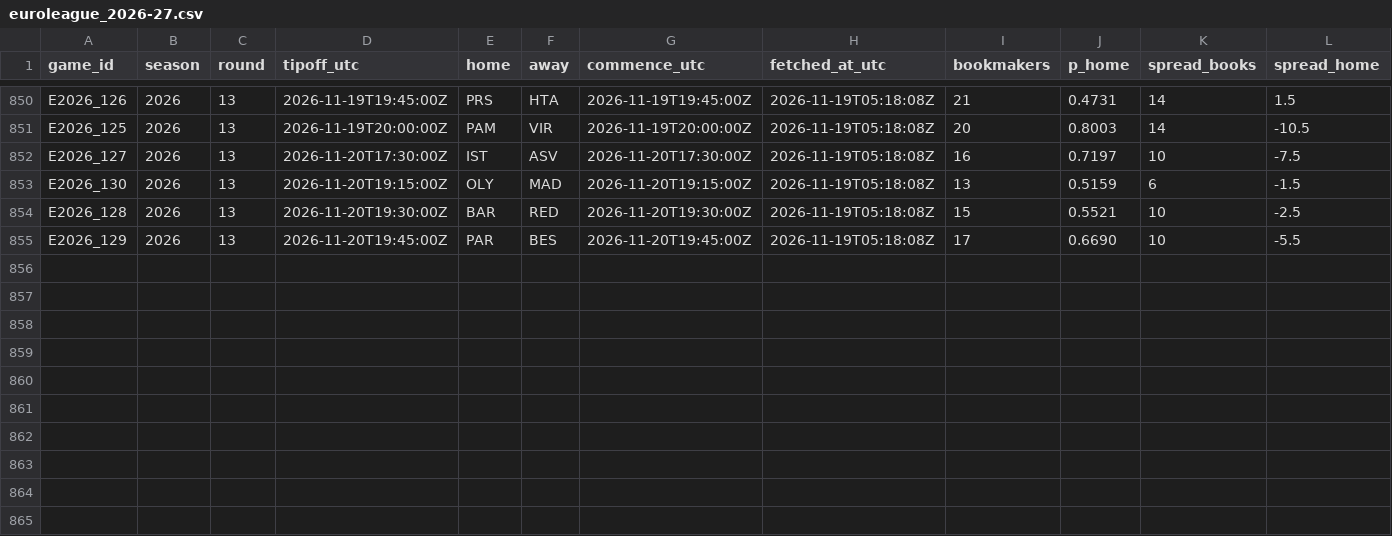
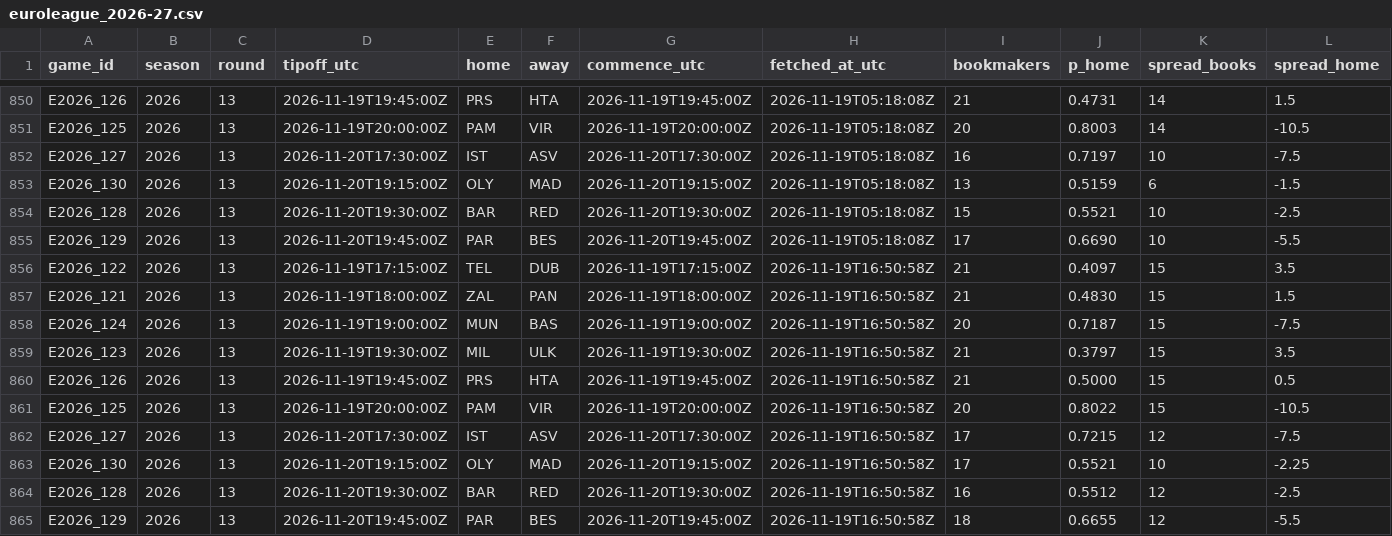
Before and after one commit to straf10/675hoops-Euroleague-Analytics, a CSV file: odds/euroleague_2026-27.csv, drawn as a sheet; only a part is shown, gaps mark what is left out; rows hold the shown columns only; the diff names each change by its address in the sheet, - before the commit and + after, or states it on an @@ line.

```diff
--- a/odds/euroleague_2026-27.csv
+++ b/odds/euroleague_2026-27.csv
+row 856: E2026_122 | 2026 | 13 | 2026-11-19T17:15:00Z | TEL | DUB | 2026-11-19T17:15:00Z | 2026-11-19T16:50:58Z | 21 | 0.4097 | 15 | 3.5
+row 857: E2026_121 | 2026 | 13 | 2026-11-19T18:00:00Z | ZAL | PAN | 2026-11-19T18:00:00Z | 2026-11-19T16:50:58Z | 21 | 0.4830 | 15 | 1.5
+row 858: E2026_124 | 2026 | 13 | 2026-11-19T19:00:00Z | MUN | BAS | 2026-11-19T19:00:00Z | 2026-11-19T16:50:58Z | 20 | 0.7187 | 15 | -7.5
+row 859: E2026_123 | 2026 | 13 | 2026-11-19T19:30:00Z | MIL | ULK | 2026-11-19T19:30:00Z | 2026-11-19T16:50:58Z | 21 | 0.3797 | 15 | 3.5
+row 860: E2026_126 | 2026 | 13 | 2026-11-19T19:45:00Z | PRS | HTA | 2026-11-19T19:45:00Z | 2026-11-19T16:50:58Z | 21 | 0.5000 | 15 | 0.5
+row 861: E2026_125 | 2026 | 13 | 2026-11-19T20:00:00Z | PAM | VIR | 2026-11-19T20:00:00Z | 2026-11-19T16:50:58Z | 20 | 0.8022 | 15 | -10.5
+row 862: E2026_127 | 2026 | 13 | 2026-11-20T17:30:00Z | IST | ASV | 2026-11-20T17:30:00Z | 2026-11-19T16:50:58Z | 17 | 0.7215 | 12 | -7.5
+row 863: E2026_130 | 2026 | 13 | 2026-11-20T19:15:00Z | OLY | MAD | 2026-11-20T19:15:00Z | 2026-11-19T16:50:58Z | 17 | 0.5521 | 10 | -2.25
+row 864: E2026_128 | 2026 | 13 | 2026-11-20T19:30:00Z | BAR | RED | 2026-11-20T19:30:00Z | 2026-11-19T16:50:58Z | 16 | 0.5512 | 12 | -2.5
+row 865: E2026_129 | 2026 | 13 | 2026-11-20T19:45:00Z | PAR | BES | 2026-11-20T19:45:00Z | 2026-11-19T16:50:58Z | 18 | 0.6655 | 12 | -5.5
```
Also changed, not shown: odds/api_calls.csv.
